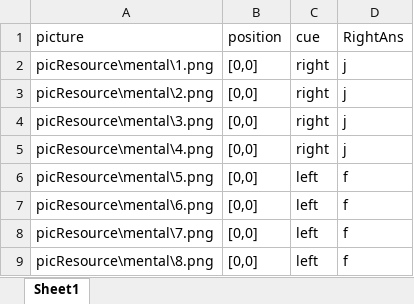
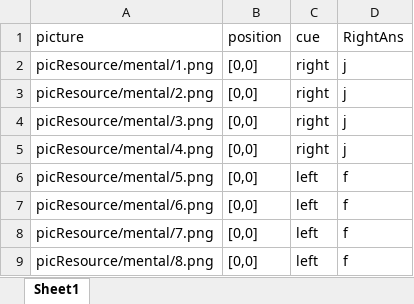
Before and after one commit to Ao-zhang/cog4sports-backend, an Excel workbook: tableResource/mental.xlsx, sheet Sheet1, drawn as a sheet; values as stored, in another font and other column widths than the file's, no borders; the diff names each change by its address in the sheet, - before the commit and + after, or states it on an @@ line.

```diff
--- a/tableResource/mental.xlsx (sheet Sheet1)
+++ b/tableResource/mental.xlsx (sheet Sheet1)
-A2 (picture): picResource\mental\1.png
+A2 (picture): picResource/mental/1.png
-A3 (picture): picResource\mental\2.png
+A3 (picture): picResource/mental/2.png
-A4 (picture): picResource\mental\3.png
+A4 (picture): picResource/mental/3.png
-A5 (picture): picResource\mental\4.png
+A5 (picture): picResource/mental/4.png
-A6 (picture): picResource\mental\5.png
+A6 (picture): picResource/mental/5.png
-A7 (picture): picResource\mental\6.png
+A7 (picture): picResource/mental/6.png
-A8 (picture): picResource\mental\7.png
+A8 (picture): picResource/mental/7.png
-A9 (picture): picResource\mental\8.png
+A9 (picture): picResource/mental/8.png
```
Also changed, not shown: tableResource/stopSignal.xlsx, 1 other file.
